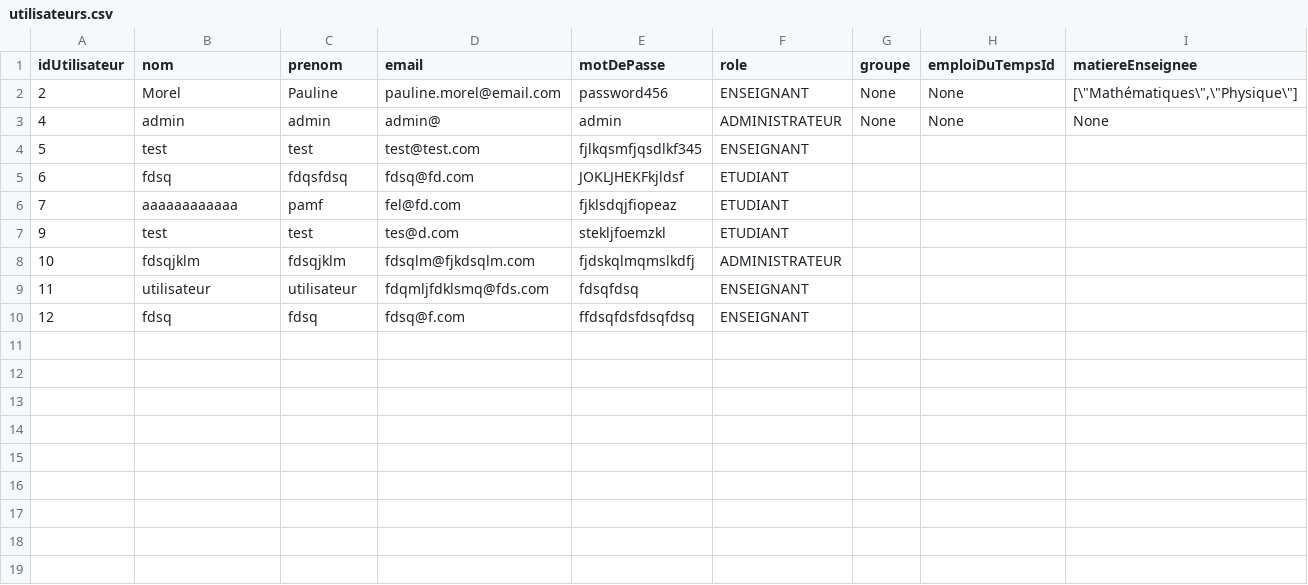
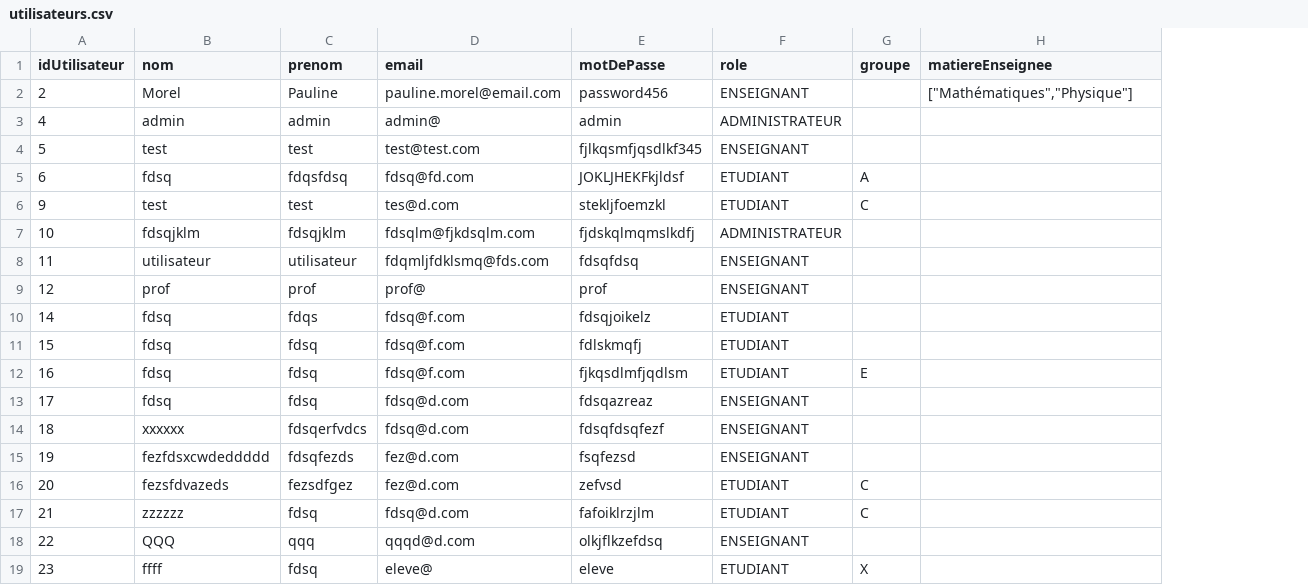
Before and after one commit to ffblan74/ProjetJava, a CSV file: src/main/resources/projet/csv/utilisateurs.csv, drawn as a sheet; removed rows and columns are numbered as before the commit, all else as after; the diff names each change by its address in the sheet, - before the commit and + after, or states it on an @@ line.

```diff
--- a/src/main/resources/projet/csv/utilisateurs.csv
+++ b/src/main/resources/projet/csv/utilisateurs.csv
-column H (emploiDuTempsId), rows 2-3: None | None
-G2:G3 (groupe): None
+G2:G3 (groupe): (empty)
-H2 (matiereEnseignee): [\"Mathématiques\",\"Physique\"]
+H2 (matiereEnseignee): ["Mathématiques","Physique"]
-H3 (matiereEnseignee): None
+H3 (matiereEnseignee): (empty)
-G5 (groupe): (empty)
+G5 (groupe): A
-row 6: 7 | aaaaaaaaaaaa | pamf | fel@fd.com | fjklsdqjfiopeaz | ETUDIANT
-G6 (groupe): (empty)
+G6 (groupe): C
-B9 (nom): fdsq
+B9 (nom): prof
-C9 (prenom): fdsq
+C9 (prenom): prof
-D9 (email): fdsq@f.com
+D9 (email): prof@
-E9 (motDePasse): ffdsqfdsfdsqfdsq
+E9 (motDePasse): prof
+row 10: 14 | fdsq | fdqs | fdsq@f.com | fdsqjoikelz | ETUDIANT
+row 11: 15 | fdsq | fdsq | fdsq@f.com | fdlskmqfj | ETUDIANT
+row 12: 16 | fdsq | fdsq | fdsq@f.com | fjkqsdlmfjqdlsm | ETUDIANT | E
+row 13: 17 | fdsq | fdsq | fdsq@d.com | fdsqazreaz | ENSEIGNANT
+row 14: 18 | xxxxxx | fdsqerfvdcs | fdsq@d.com | fdsqfdsqfezf | ENSEIGNANT
+row 15: 19 | fezfdsxcwdeddddd | fdsqfezds | fez@d.com | fsqfezsd | ENSEIGNANT
+row 16: 20 | fezsfdvazeds | fezsdfgez | fez@d.com | zefvsd | ETUDIANT | C
+row 17: 21 | zzzzzz | fdsq | fdsq@d.com | fafoiklrzjlm | ETUDIANT | C
+row 18: 22 | QQQ | qqq | qqqd@d.com | olkjflkzefdsq | ENSEIGNANT
+row 19: 23 | ffff | fdsq | eleve@ | eleve | ETUDIANT | X
```
Also changed, not shown: src/main/resources/projet/csv/cours.csv, 19 other files.
